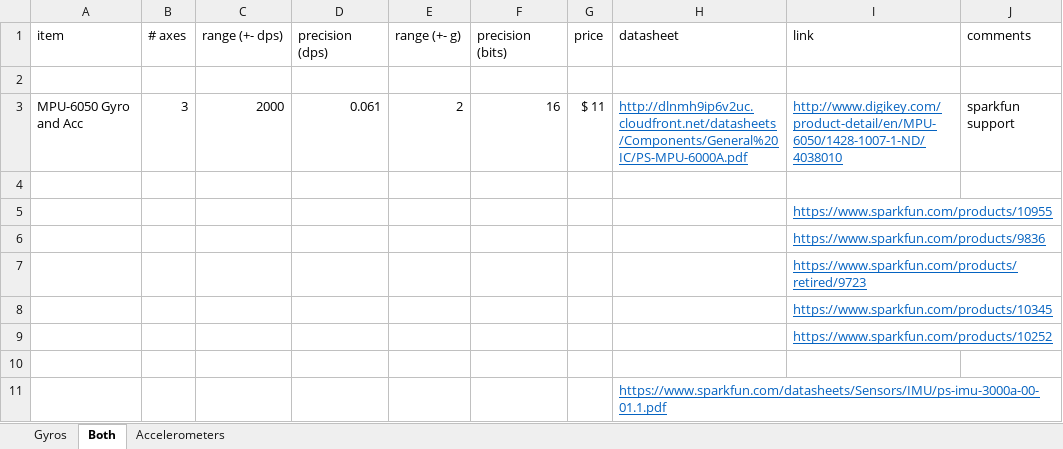
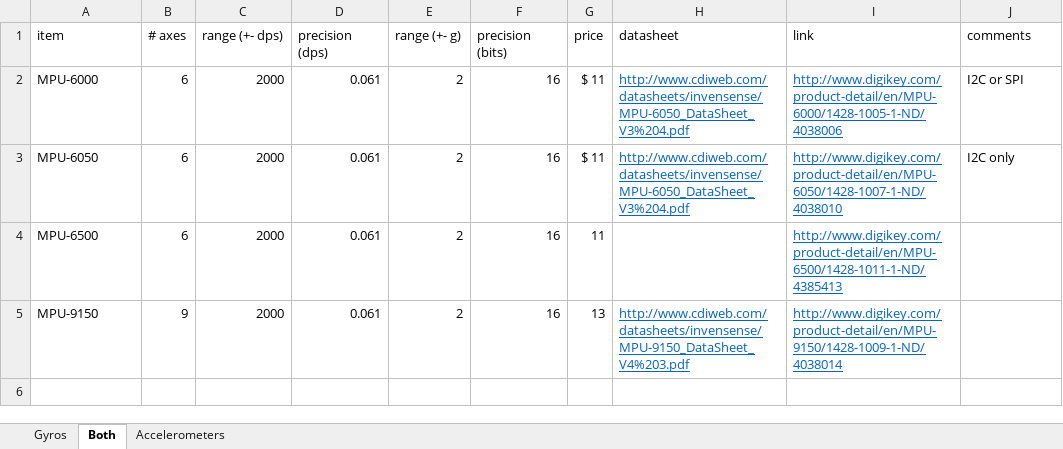
Before and after one commit to stevenrkeyes/pixel-props, an Excel workbook: gyros-accelerometers.xlsx, sheet Both, drawn as a sheet; values as stored, in another font and other column widths than the file's, no borders; removed rows and columns are numbered as before the commit, all else as after; the diff names each change by its address in the sheet, - before the commit and + after, or states it on an @@ line.

Commit message:
Updated gyros, accelerometers, budget
Still not sure about a lot of specs, but maybe this is enough for the
techfair app at this point. I updated the app, too.

```diff
--- a/gyros-accelerometers.xlsx (sheet Both)
+++ b/gyros-accelerometers.xlsx (sheet Both)
-row 2: (empty)
+row 2: MPU-6000 | 6 | 2000 | 0.061 | 2 | 16 | $ 11 | http://www.cdiweb.com/datasheets/invensense/MPU-6050_DataSheet_V3%204.pdf | http://www.digikey.com/product-detail/en/MPU-6000/1428-1005-1-ND/4038006 | I2C or SPI
-A3 (item): MPU-6050 Gyro and Acc
+A3 (item): MPU-6050
-B3 (# axes): 3
+B3 (# axes): 6
-H3 (datasheet): http://dlnmh9ip6v2uc.cloudfront.net/datasheets/Components/General%20IC/PS-MPU-6000A.pdf
+H3 (datasheet): http://www.cdiweb.com/datasheets/invensense/MPU-6050_DataSheet_V3%204.pdf
-J3 (comments): sparkfun support
+J3 (comments): I2C only
-row 4: (empty)
+row 4: MPU-6500 | 6 | 2000 | 0.061 | 2 | 16 | 11 |  | http://www.digikey.com/product-detail/en/MPU-6500/1428-1011-1-ND/4385413
-row 5:  |  |  |  |  |  |  |  | https://www.sparkfun.com/products/10955
-row 6:  |  |  |  |  |  |  |  | https://www.sparkfun.com/products/9836
-row 7:  |  |  |  |  |  |  |  | https://www.sparkfun.com/products/retired/9723
-row 8:  |  |  |  |  |  |  |  | https://www.sparkfun.com/products/10345
-row 9:  |  |  |  |  |  |  |  | https://www.sparkfun.com/products/10252
-row 5: (empty)
+row 5: MPU-9150 | 9 | 2000 | 0.061 | 2 | 16 | 13 | http://www.cdiweb.com/datasheets/invensense/MPU-9150_DataSheet_V4%203.pdf | http://www.digikey.com/product-detail/en/MPU-9150/1428-1009-1-ND/4038014
-row 11:  |  |  |  |  |  |  | https://www.sparkfun.com/datasheets/Sensors/IMU/ps-imu-3000a-00-01.1.pdf
```
Also changed, not shown: sheet Gyros, sheet Accelerometers, budget.xlsx, 4 other files.
